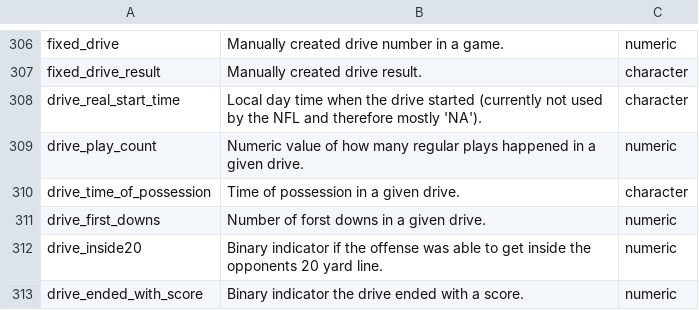
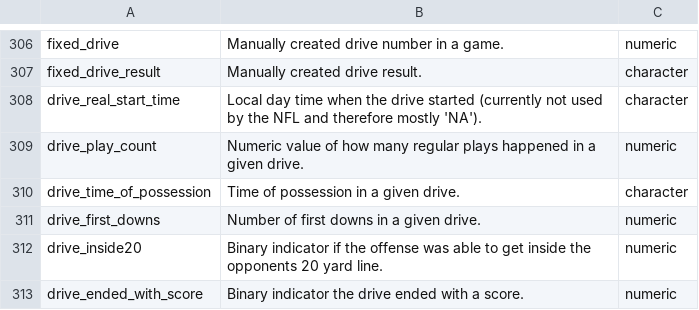
Before and after one commit to nflverse/nflreadr, a CSV file: data-raw/dictionary_pbp.csv, drawn as a sheet; only a part is shown, gaps mark what is left out.

Commit message:
Fix typo in drive_first_downs description (#301)
Co-authored-by: tanho63 <tanho63@users.noreply.github.com>

```diff
--- a/data-raw/dictionary_pbp.csv
+++ b/data-raw/dictionary_pbp.csv
@@ -310,3 +310,3 @@
 "drive_time_of_possession","Time of possession in a given drive.","character"
-"drive_first_downs","Number of forst downs in a given drive.","numeric"
+"drive_first_downs","Number of first downs in a given drive.","numeric"
 "drive_inside20","Binary indicator if the offense was able to get inside the opponents 20 yard line.","numeric"
```
Also changed, not shown: 26 other files.
